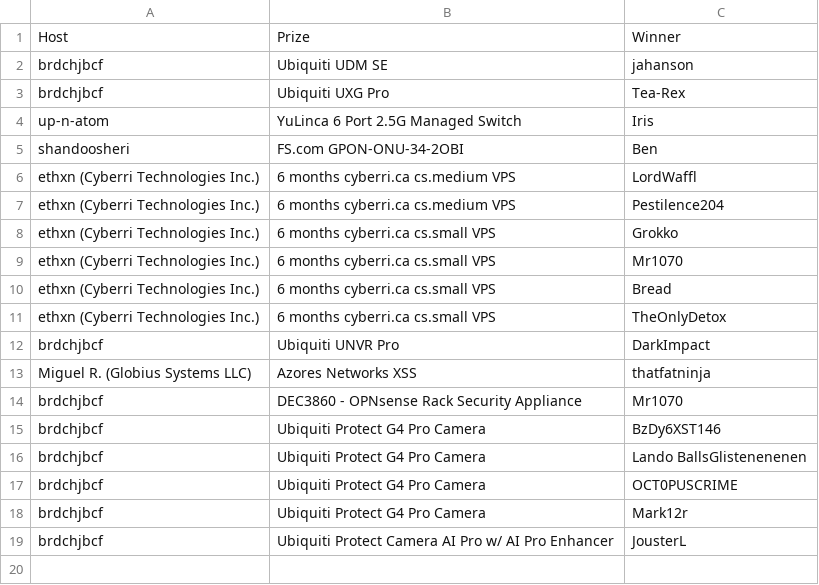
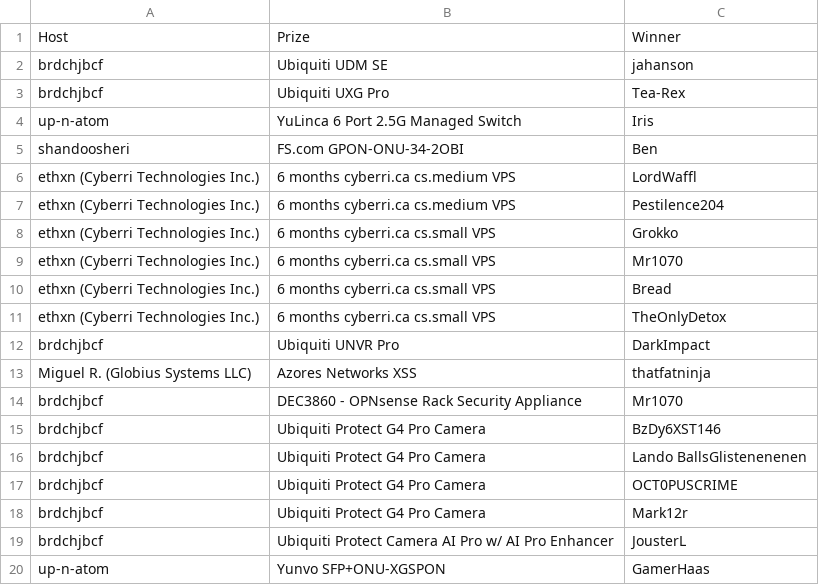
Before and after one commit to up-n-atom/8311, a CSV file: docs/giveaways.csv, drawn as a sheet.

Commit message:
discord: giveaway: add winner of the X-ONU-SFPP

```diff
--- a/docs/giveaways.csv
+++ b/docs/giveaways.csv
@@ -19 +19,2 @@ brdchjbcf,Ubiquiti Protect G4 Pro Camera,Mark12r
 brdchjbcf,Ubiquiti Protect Camera AI Pro w/ AI Pro Enhancer,JousterL
+up-n-atom,Yunvo SFP+ONU-XGSPON,GamerHaas
```
